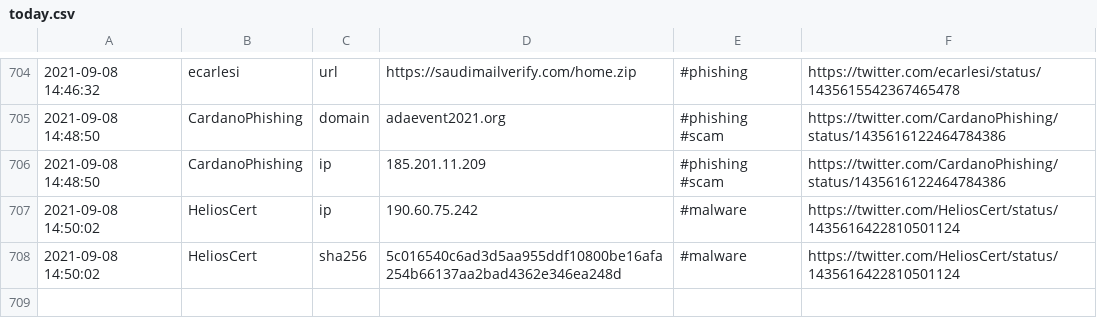
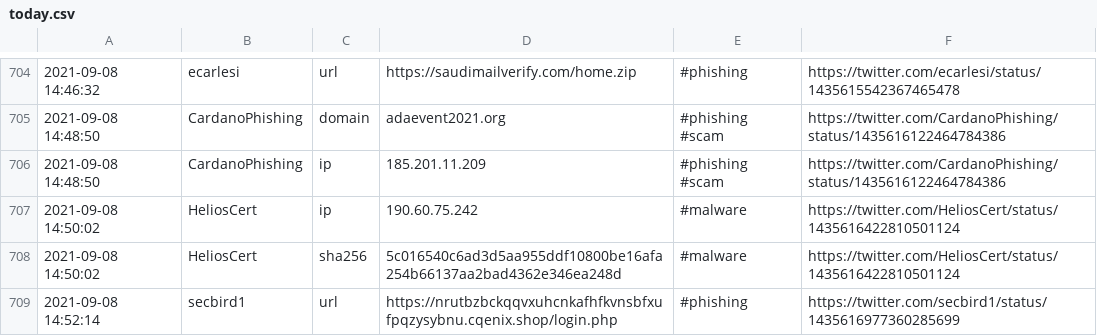
Before and after one commit to 0xT11/TweetFeed, a CSV file: today.csv, drawn as a sheet; only a part is shown, gaps mark what is left out; the diff names each change by its address in the sheet, - before the commit and + after, or states it on an @@ line.

```diff
--- a/today.csv
+++ b/today.csv
+row 709: 2021-09-08 14:52:14 | secbird1 | url | https://nrutbzbckqqvxuhcnkafhfkvnsbfxufpqzysybnu.cqenix.shop/login.php | #phishing | https://twitter.com/secbird1/status/1435616977360285699
```
Also changed, not shown: Sep_2021/20210908.csv, week.csv, 3 other files.
